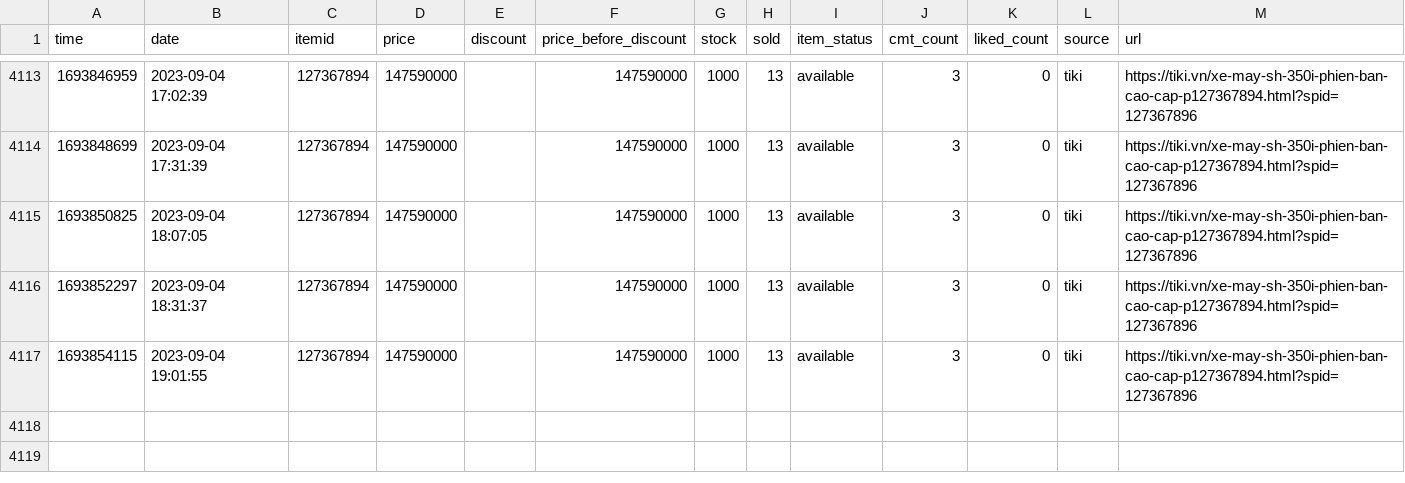
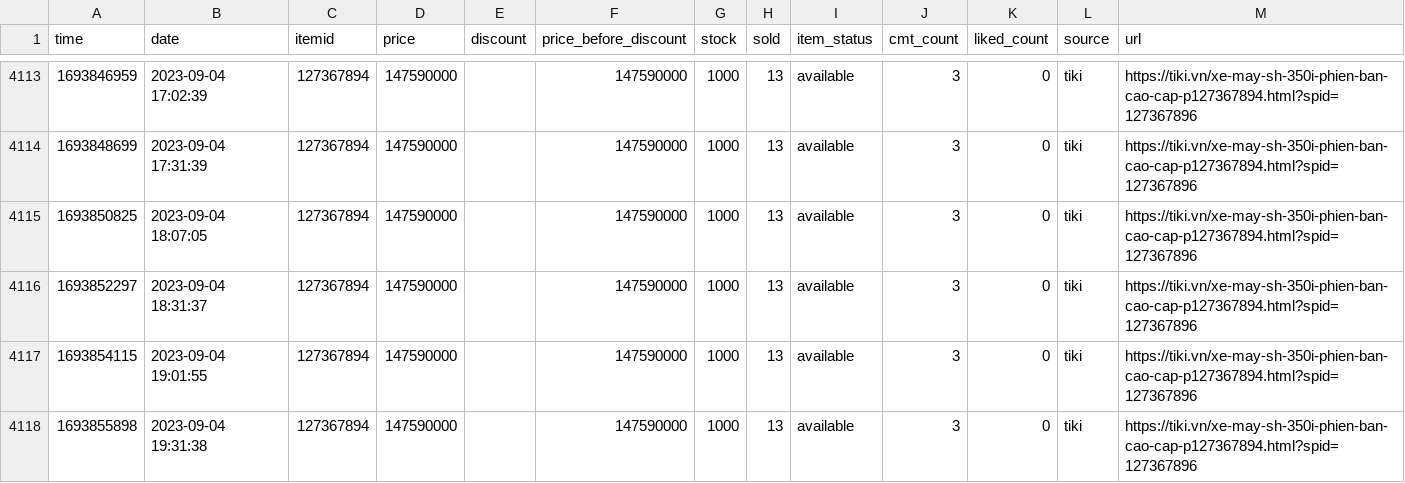
Before and after one commit to neko-pro/rez0nk, a CSV file: data/history/127367894.csv, drawn as a sheet; only a part is shown, gaps mark what is left out; the diff names each change by its address in the sheet, - before the commit and + after, or states it on an @@ line.

```diff
--- a/data/history/127367894.csv
+++ b/data/history/127367894.csv
+row 4118: 1693855898 | 2023-09-04 19:31:38 | 127367894 | 147590000 |  | 147590000 | 1000 | 13 | available | 3 | 0 | tiki | https://tiki.vn/xe-may-sh-350i-phien-ban-cao-cap-p127367894.html?spid=127367896
```
Also changed, not shown: data/history/183035665.csv, data/history/197216291.csv, 11 other files.
